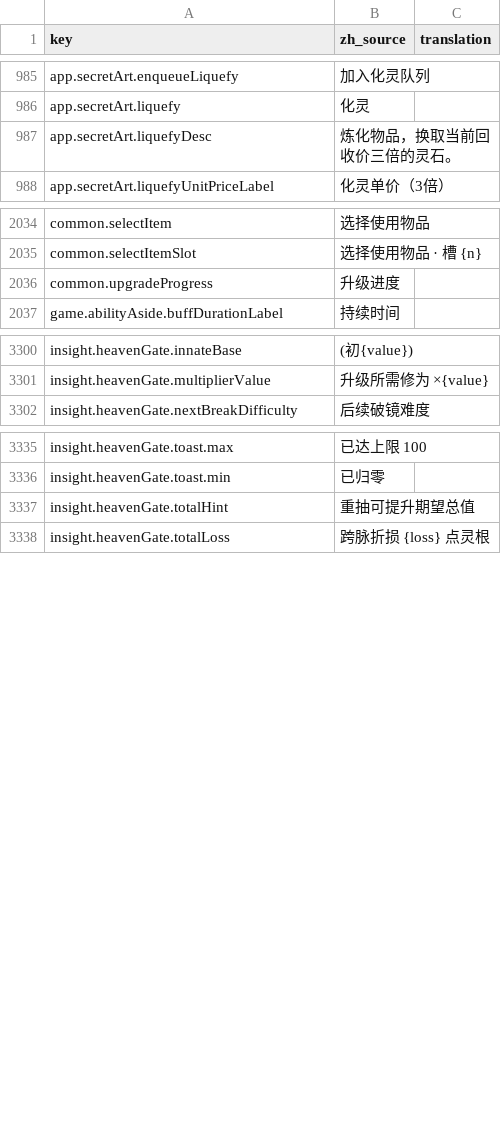
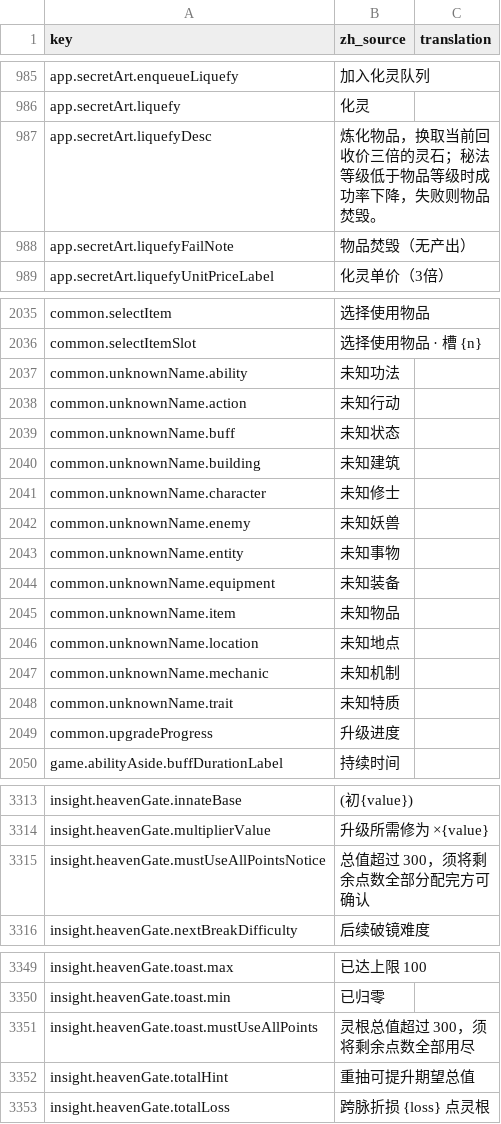
Before and after one commit to fruktoguo/daohua, a CSV file: frontend/public/locales/template.csv, drawn as a sheet; only a part is shown, gaps mark what is left out; the diff covers the shown part only.

Commit message:
feat(changelog): 补齐近期更新日志与实体名称解析并沉淀采编技能
补全 v0.3.7~v0.3.15 更新日志与首次弹窗通知，抽离 entityNames 解析与状态悬浮回查，并新增 changelog-writer 技能（TASK-20261117-11）。

```diff
--- a/frontend/public/locales/template.csv
+++ b/frontend/public/locales/template.csv
@@ -1001,3 +1001,4 @@ app.secretArt.enqueueLiquefy,"加入化灵队列",""
 app.secretArt.liquefy,"化灵",""
-app.secretArt.liquefyDesc,"炼化物品，换取当前回收价三倍的灵石。",""
+app.secretArt.liquefyDesc,"炼化物品，换取当前回收价三倍的灵石；秘法等级低于物品等级时成功率下降，失败则物品焚毁。",""
+app.secretArt.liquefyFailNote,"物品焚毁（无产出）",""
 app.secretArt.liquefyUnitPriceLabel,"化灵单价（3倍）",""
@@ -2065,2 +2066,14 @@ common.selectItem,"选择使用物品",""
 common.selectItemSlot,"选择使用物品 · 槽 {n}",""
+common.unknownName.ability,"未知功法",""
+common.unknownName.action,"未知行动",""
+common.unknownName.buff,"未知状态",""
+common.unknownName.building,"未知建筑",""
+common.unknownName.character,"未知修士",""
+common.unknownName.enemy,"未知妖兽",""
+common.unknownName.entity,"未知事物",""
+common.unknownName.equipment,"未知装备",""
+common.unknownName.item,"未知物品",""
+common.unknownName.location,"未知地点",""
+common.unknownName.mechanic,"未知机制",""
+common.unknownName.trait,"未知特质",""
 common.upgradeProgress,"升级进度",""
@@ -3553,2 +3566,3 @@ insight.heavenGate.innateBase,"(初{value})",""
 insight.heavenGate.multiplierValue,"升级所需修为 ×{value}",""
+insight.heavenGate.mustUseAllPointsNotice,"总值超过 300，须将剩余点数全部分配完方可确认",""
 insight.heavenGate.nextBreakDifficulty,"后续破镜难度",""
@@ -3597,2 +3611,3 @@ insight.heavenGate.toast.max,"已达上限 100",""
 insight.heavenGate.toast.min,"已归零",""
+insight.heavenGate.toast.mustUseAllPoints,"灵根总值超过 300，须将剩余点数全部用尽",""
 insight.heavenGate.totalHint,"重抽可提升期望总值",""
```
Also changed, not shown: 1 edited cell elsewhere in this file, 22 other files.
